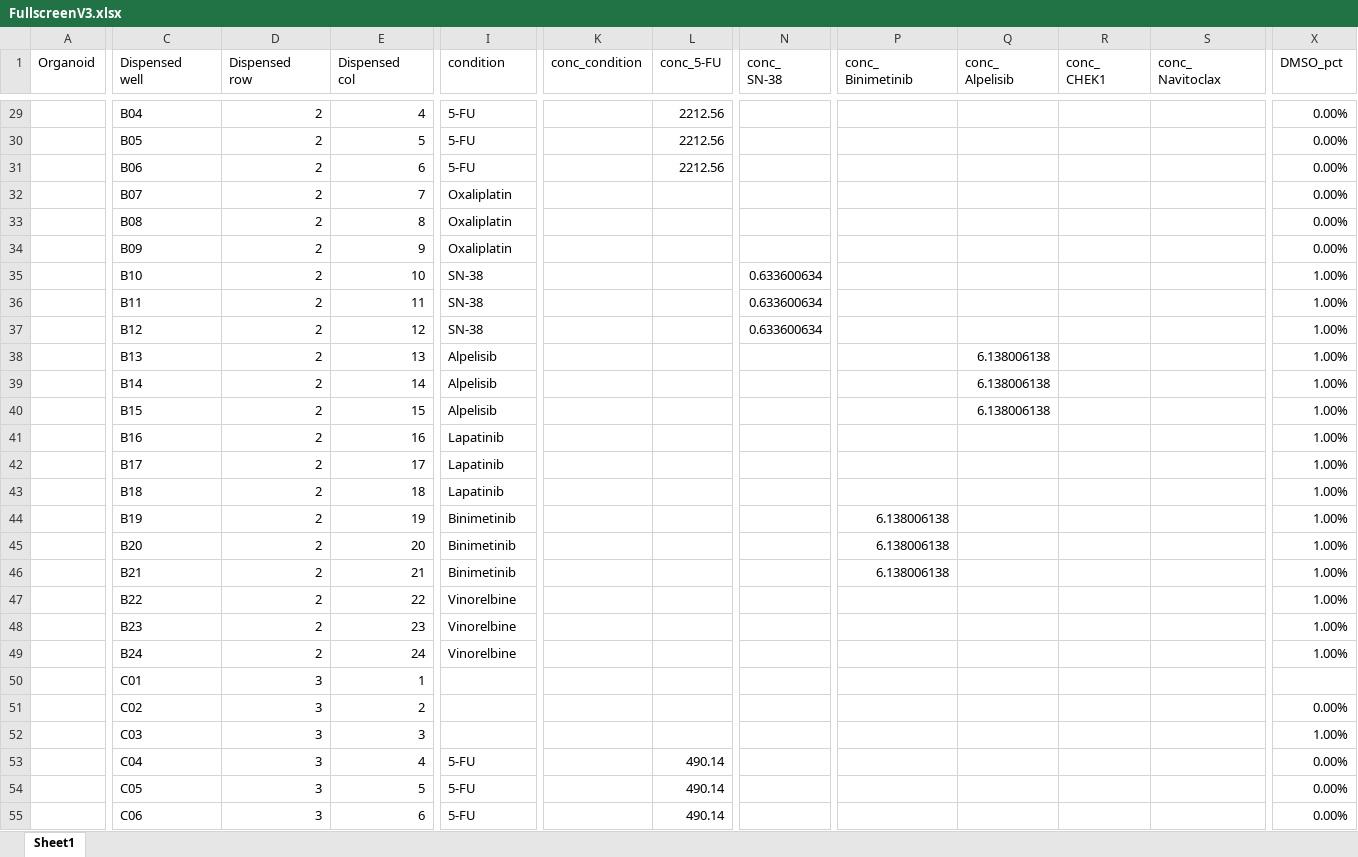
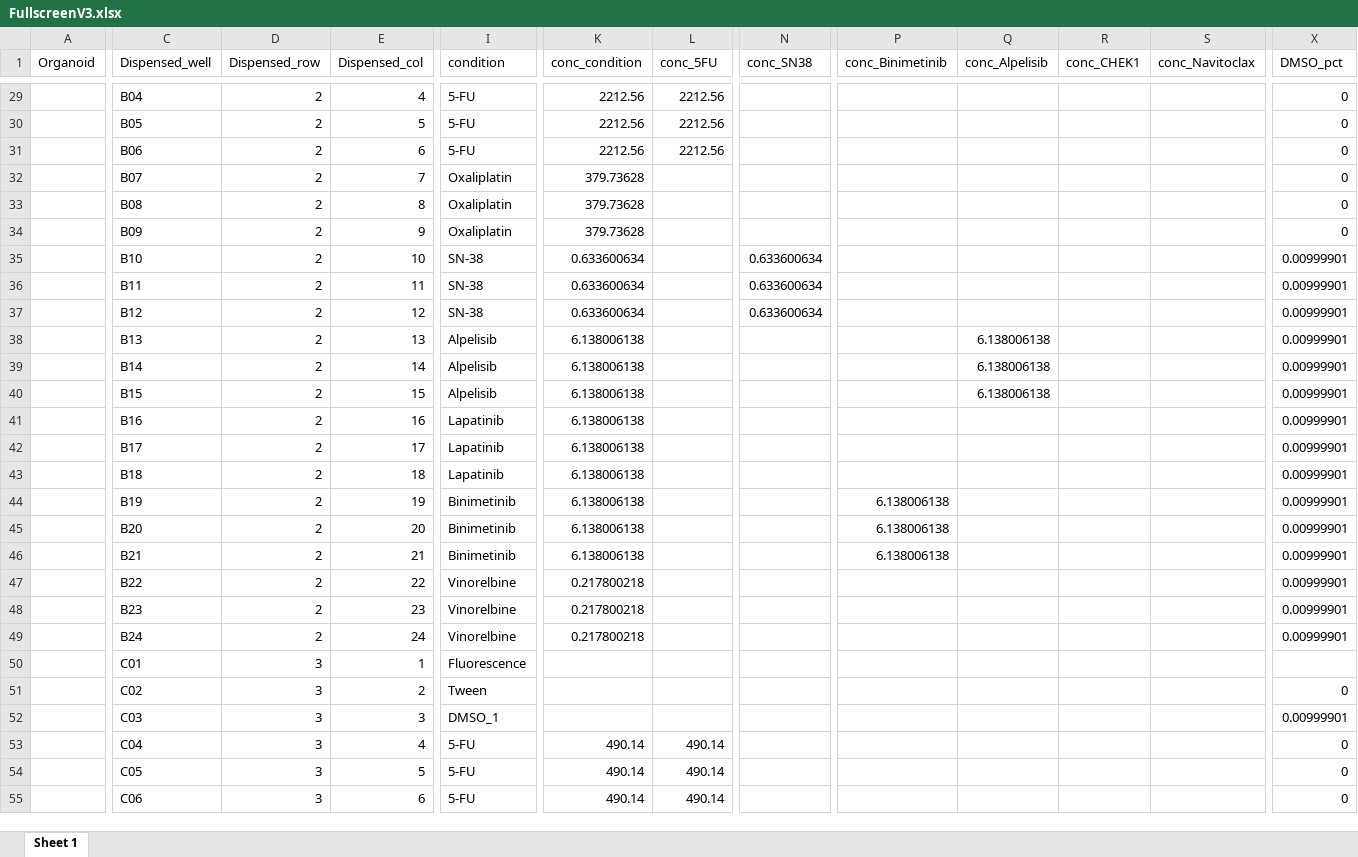
Before and after one commit to Housermans/strategic_drc_2.0, an Excel workbook: resources/FullscreenV3.xlsx, sheet Sheet 1, drawn as a sheet; only a part is shown, gaps mark what is left out; values as stored, in another font and other column widths than the file's, no cell formats; ↵ is a line break in a cell; the diff covers the shown part only; the diff names each change by its address in the sheet, - before the commit and + after, or states it on an @@ line.

```diff
--- a/resources/FullscreenV3.xlsx (sheet Sheet 1)
+++ b/resources/FullscreenV3.xlsx (sheet Sheet 1)
-sheet tab: Sheet1
+sheet tab: Sheet 1
-C1: Dispensed ↵ well
+C1: Dispensed_well
-D1: Dispensed ↵ row
+D1: Dispensed_row
-E1: Dispensed ↵ col
+E1: Dispensed_col
-L1: conc_5-FU
+L1: conc_5FU
-N1: conc_ ↵ SN-38
+N1: conc_SN38
-P1: conc_ ↵ Binimetinib
+P1: conc_Binimetinib
-Q1: conc_ ↵ Alpelisib
+Q1: conc_Alpelisib
-R1: conc_ ↵ CHEK1
+R1: conc_CHEK1
-S1: conc_ ↵ Navitoclax
+S1: conc_Navitoclax
-K29:K31 (conc_condition): (empty)
+K29:K31 (conc_condition): 2212.56
-X29:X34 (DMSO_pct): 0.00%
+X29:X34 (DMSO_pct): 0
-K32:K34 (conc_condition): (empty)
+K32:K34 (conc_condition): 379.73628
-K35:K37 (conc_condition): (empty)
+K35:K37 (conc_condition): 0.633600634
-X35:X49 (DMSO_pct): 1.00%
+X35:X49 (DMSO_pct): 0.00999901
-K38:K46 (conc_condition): (empty)
+K38:K46 (conc_condition): 6.138006138
-K47:K49 (conc_condition): (empty)
+K47:K49 (conc_condition): 0.217800218
-I50 (condition): (empty)
+I50 (condition): Fluorescence
-I51 (condition): (empty)
+I51 (condition): Tween
-X51 (DMSO_pct): 0.00%
+X51 (DMSO_pct): 0
-I52 (condition): (empty)
+I52 (condition): DMSO_1
-X52 (DMSO_pct): 1.00%
+X52 (DMSO_pct): 0.00999901
-K53:K55 (conc_condition): (empty)
+K53:K55 (conc_condition): 490.14
-X53:X55 (DMSO_pct): 0.00%
+X53:X55 (DMSO_pct): 0
```
Also changed, not shown: 852 edited cells elsewhere in this sheet, cell formats, resources/FullscreenV2.xlsx, resources/FullscreenV2_inverted.xlsx, 10 other files.
